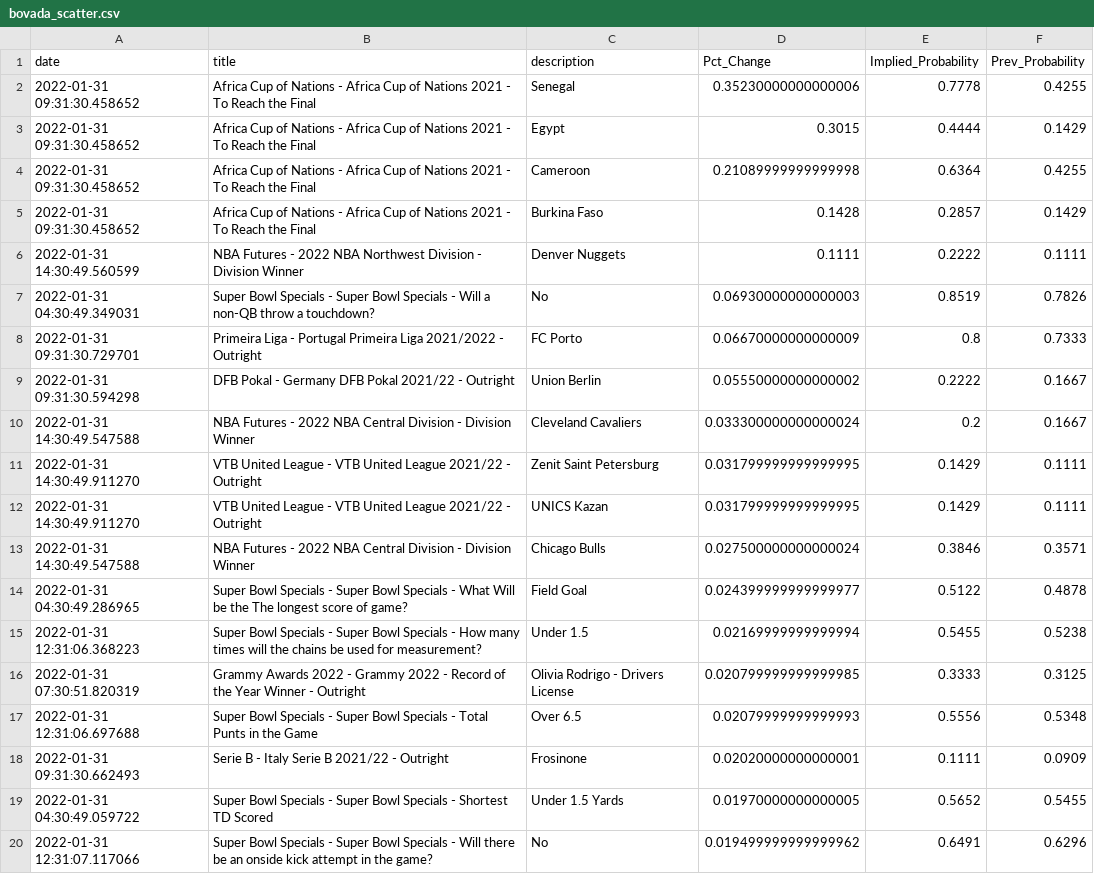
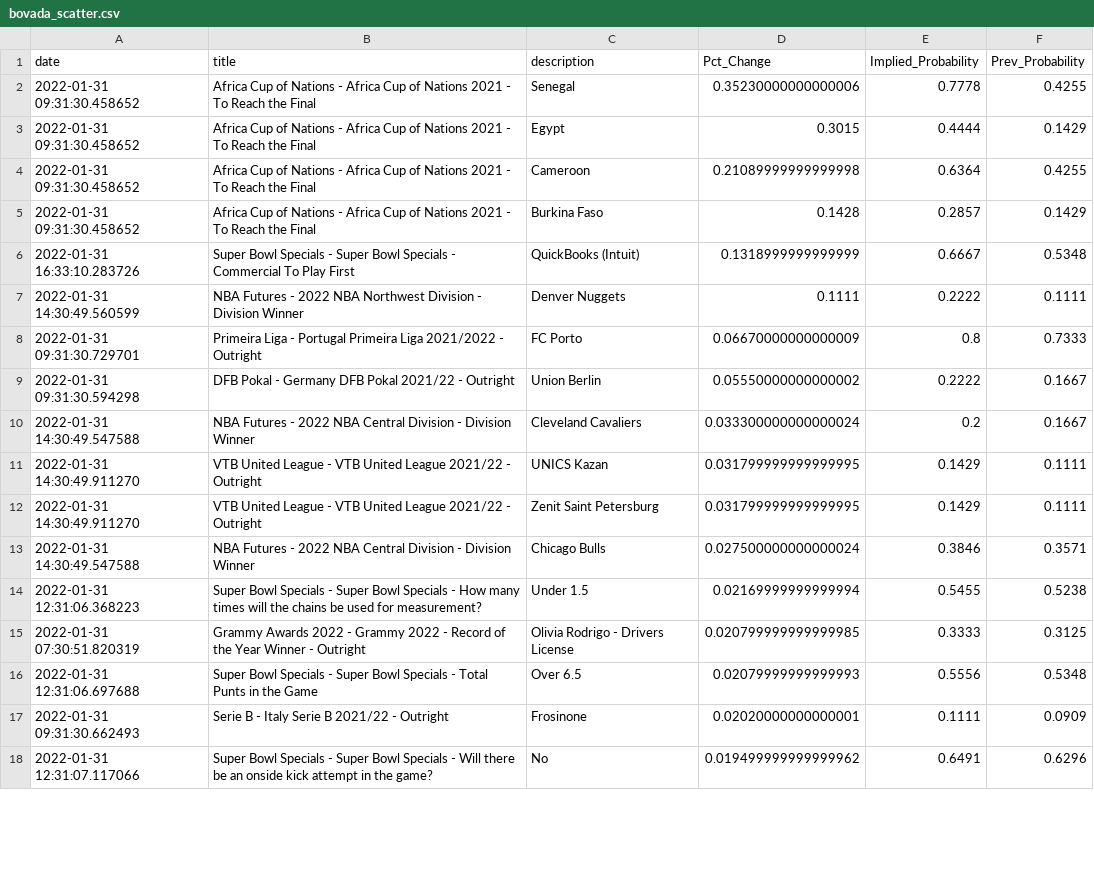
Before and after one commit to aaroncolesmith/bovada, a CSV file: bovada_scatter.csv, drawn as a sheet; only a part is shown; the diff covers the shown part only.

Commit message:
colab_commit

```diff
--- a/bovada_scatter.csv
+++ b/bovada_scatter.csv
@@ -5,4 +5,4 @@ date,title,description,Pct_Change,Implied_Probability,Prev_Probability
 2022-01-31 09:31:30.458652,Africa Cup of Nations - Africa Cup of Nations 2021 - To Reach the Final,Burkina Faso,0.1428,0.2857,0.1429
+2022-01-31 16:33:10.283726,Super Bowl Specials - Super Bowl Specials - Commercial To Play First,QuickBooks (Intuit),0.1318999999999999,0.6667,0.5348
 2022-01-31 14:30:49.560599,NBA Futures - 2022 NBA Northwest Division - Division Winner,Denver Nuggets,0.1111,0.2222,0.1111
-2022-01-31 04:30:49.349031,Super Bowl Specials - Super Bowl Specials - Will a non-QB throw a touchdown?,No,0.06930000000000003,0.8519,0.7826
 2022-01-31 09:31:30.729701,Primeira Liga - Portugal Primeira Liga 2021/2022 - Outright,FC Porto,0.06670000000000009,0.8,0.7333
@@ -10,6 +10,5 @@ date,title,description,Pct_Change,Implied_Probability,Prev_Probability
 2022-01-31 14:30:49.547588,NBA Futures - 2022 NBA Central Division - Division Winner,Cleveland Cavaliers,0.033300000000000024,0.2,0.1667
+2022-01-31 14:30:49.911270,VTB United League - VTB United League 2021/22 - Outright,UNICS Kazan,0.031799999999999995,0.1429,0.1111
 2022-01-31 14:30:49.911270,VTB United League - VTB United League 2021/22 - Outright,Zenit Saint Petersburg,0.031799999999999995,0.1429,0.1111
-2022-01-31 14:30:49.911270,VTB United League - VTB United League 2021/22 - Outright,UNICS Kazan,0.031799999999999995,0.1429,0.1111
 2022-01-31 14:30:49.547588,NBA Futures - 2022 NBA Central Division - Division Winner,Chicago Bulls,0.027500000000000024,0.3846,0.3571
-2022-01-31 04:30:49.286965,Super Bowl Specials - Super Bowl Specials - What Will be the The longest score of game?,Field Goal,0.024399999999999977,0.5122,0.4878
 2022-01-31 12:31:06.368223,Super Bowl Specials - Super Bowl Specials - How many times will the chains be used for measurement?,Under 1.5,0.02169999999999994,0.5455,0.5238
@@ -18,3 +17,2 @@ date,title,description,Pct_Change,Implied_Probability,Prev_Probability
 2022-01-31 09:31:30.662493,Serie B - Italy Serie B 2021/22 - Outright,Frosinone,0.02020000000000001,0.1111,0.0909
-2022-01-31 04:30:49.059722,Super Bowl Specials - Super Bowl Specials - Shortest TD Scored,Under 1.5 Yards,0.01970000000000005,0.5652,0.5455
 2022-01-31 12:31:07.117066,Super Bowl Specials - Super Bowl Specials - Will there be an onside kick attempt in the game?,No,0.019499999999999962,0.6491,0.6296
```
Also changed, not shown: 3 added rows, 7 removed rows and 4 moved rows elsewhere in this file.
